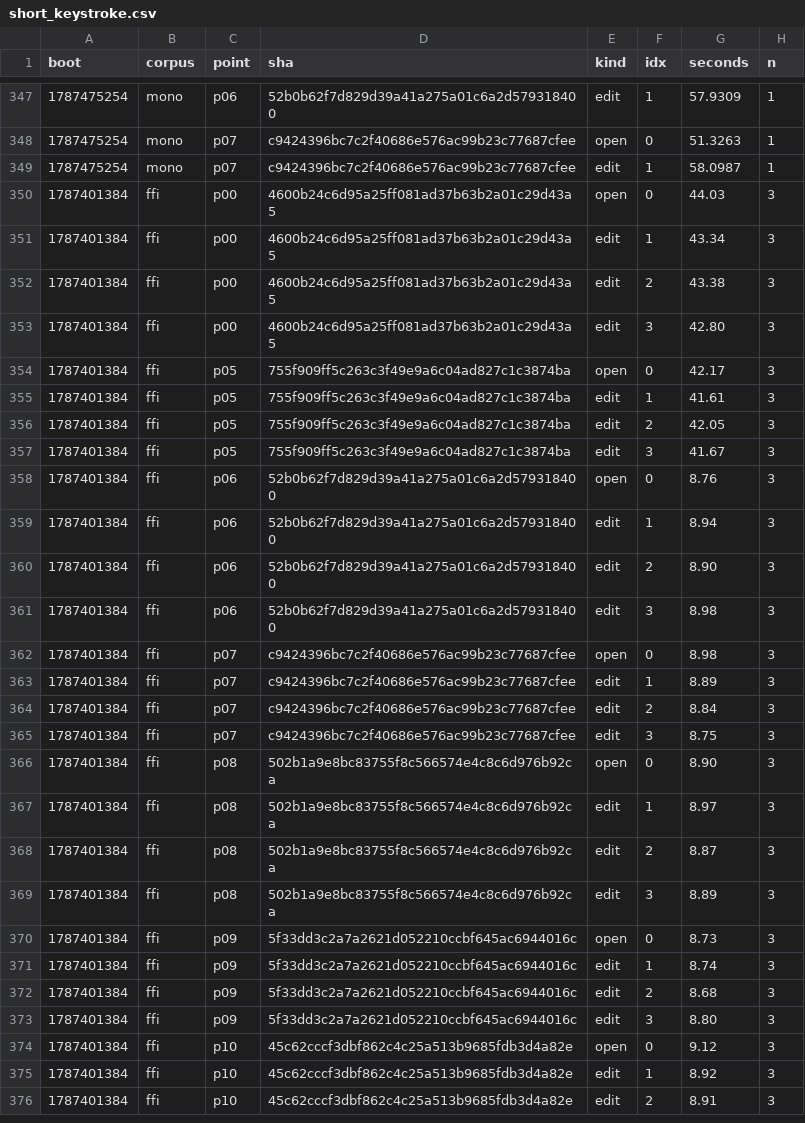
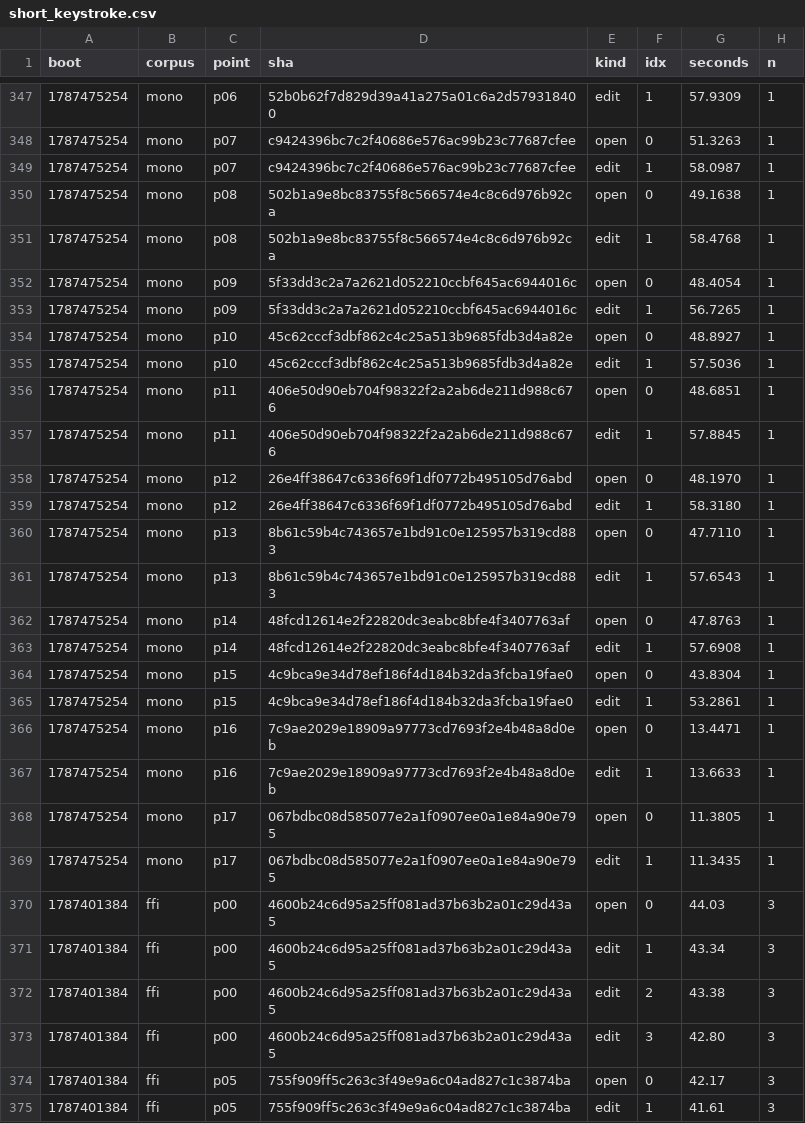
Before and after one commit to wkirschenmann/tlapm, a CSV file: doc/perf/short/short_keystroke.csv, drawn as a sheet; only a part is shown, gaps mark what is left out; the shorter side is filled out with more unchanged rows.

```diff
--- a/doc/perf/short/short_keystroke.csv
+++ b/doc/perf/short/short_keystroke.csv
@@ -349,2 +349,22 @@ boot,corpus,point,sha,kind,idx,seconds,n
 1787475254,mono,p07,c9424396bc7c2f40686e576ac99b23c77687cfee,edit,1,58.0987,1
+1787475254,mono,p08,502b1a9e8bc83755f8c566574e4c8c6d976b92ca,open,0,49.1638,1
+1787475254,mono,p08,502b1a9e8bc83755f8c566574e4c8c6d976b92ca,edit,1,58.4768,1
+1787475254,mono,p09,5f33dd3c2a7a2621d052210ccbf645ac6944016c,open,0,48.4054,1
+1787475254,mono,p09,5f33dd3c2a7a2621d052210ccbf645ac6944016c,edit,1,56.7265,1
+1787475254,mono,p10,45c62cccf3dbf862c4c25a513b9685fdb3d4a82e,open,0,48.8927,1
+1787475254,mono,p10,45c62cccf3dbf862c4c25a513b9685fdb3d4a82e,edit,1,57.5036,1
+1787475254,mono,p11,406e50d90eb704f98322f2a2ab6de211d988c676,open,0,48.6851,1
+1787475254,mono,p11,406e50d90eb704f98322f2a2ab6de211d988c676,edit,1,57.8845,1
+1787475254,mono,p12,26e4ff38647c6336f69f1df0772b495105d76abd,open,0,48.1970,1
+1787475254,mono,p12,26e4ff38647c6336f69f1df0772b495105d76abd,edit,1,58.3180,1
+1787475254,mono,p13,8b61c59b4c743657e1bd91c0e125957b319cd883,open,0,47.7110,1
+1787475254,mono,p13,8b61c59b4c743657e1bd91c0e125957b319cd883,edit,1,57.6543,1
+1787475254,mono,p14,48fcd12614e2f22820dc3eabc8bfe4f3407763af,open,0,47.8763,1
+1787475254,mono,p14,48fcd12614e2f22820dc3eabc8bfe4f3407763af,edit,1,57.6908,1
+1787475254,mono,p15,4c9bca9e34d78ef186f4d184b32da3fcba19fae0,open,0,43.8304,1
+1787475254,mono,p15,4c9bca9e34d78ef186f4d184b32da3fcba19fae0,edit,1,53.2861,1
+1787475254,mono,p16,7c9ae2029e18909a97773cd7693f2e4b48a8d0eb,open,0,13.4471,1
+1787475254,mono,p16,7c9ae2029e18909a97773cd7693f2e4b48a8d0eb,edit,1,13.6633,1
+1787475254,mono,p17,067bdbc08d585077e2a1f0907ee0a1e84a90e795,open,0,11.3805,1
+1787475254,mono,p17,067bdbc08d585077e2a1f0907ee0a1e84a90e795,edit,1,11.3435,1
 1787401384,ffi,p00,4600b24c6d95a25ff081ad37b63b2a01c29d43a5,open,0,44.03,3
```
Also changed, not shown: 1 other file.
